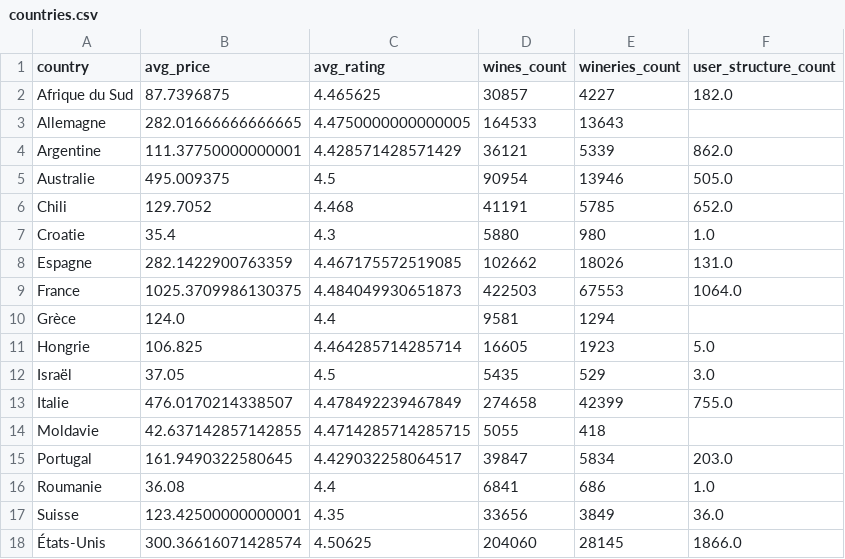
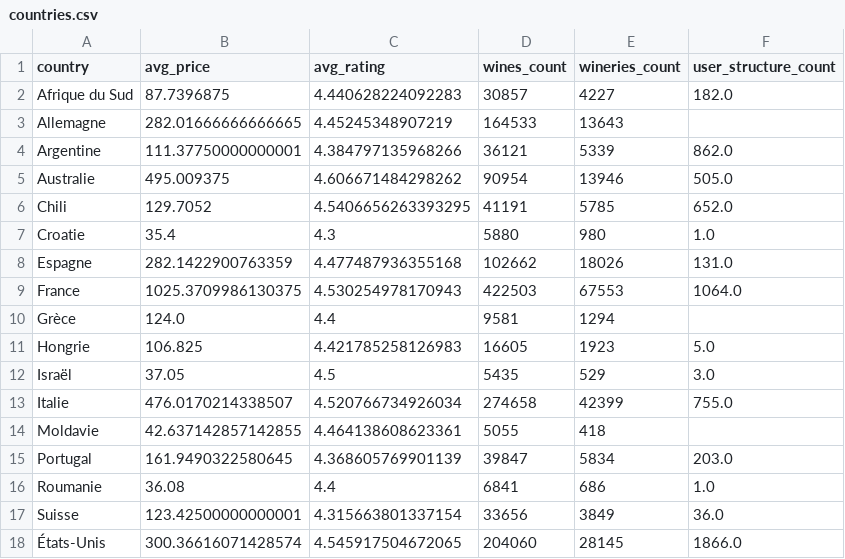
Before and after one commit to benozfirat/wine-market-analysis, a CSV file: csv/q2_countries/countries.csv, drawn as a sheet.

```diff
--- a/csv/q2_countries/countries.csv
+++ b/csv/q2_countries/countries.csv
@@ -1,18 +1,18 @@
 country,avg_price,avg_rating,wines_count,wineries_count,user_structure_count
-Afrique du Sud,87.7396875,4.465625,30857,4227,182.0
-Allemagne,282.01666666666665,4.4750000000000005,164533,13643,
-Argentine,111.37750000000001,4.428571428571429,36121,5339,862.0
-Australie,495.009375,4.5,90954,13946,505.0
-Chili,129.7052,4.468,41191,5785,652.0
+Afrique du Sud,87.7396875,4.440628224092283,30857,4227,182.0
+Allemagne,282.01666666666665,4.45245348907219,164533,13643,
+Argentine,111.37750000000001,4.384797135968266,36121,5339,862.0
+Australie,495.009375,4.606671484298262,90954,13946,505.0
+Chili,129.7052,4.5406656263393295,41191,5785,652.0
 Croatie,35.4,4.3,5880,980,1.0
-Espagne,282.1422900763359,4.467175572519085,102662,18026,131.0
-France,1025.3709986130375,4.484049930651873,422503,67553,1064.0
+Espagne,282.1422900763359,4.477487936355168,102662,18026,131.0
+France,1025.3709986130375,4.530254978170943,422503,67553,1064.0
 Grèce,124.0,4.4,9581,1294,
-Hongrie,106.825,4.464285714285714,16605,1923,5.0
+Hongrie,106.825,4.421785258126983,16605,1923,5.0
 Israël,37.05,4.5,5435,529,3.0
-Italie,476.0170214338507,4.478492239467849,274658,42399,755.0
-Moldavie,42.637142857142855,4.4714285714285715,5055,418,
-Portugal,161.9490322580645,4.429032258064517,39847,5834,203.0
+Italie,476.0170214338507,4.520766734926034,274658,42399,755.0
+Moldavie,42.637142857142855,4.464138608623361,5055,418,
+Portugal,161.9490322580645,4.368605769901139,39847,5834,203.0
 Roumanie,36.08,4.4,6841,686,1.0
-Suisse,123.42500000000001,4.35,33656,3849,36.0
-États-Unis,300.36616071428574,4.50625,204060,28145,1866.0
+Suisse,123.42500000000001,4.315663801337154,33656,3849,36.0
+États-Unis,300.36616071428574,4.545917504672065,204060,28145,1866.0
```
Also changed, not shown: csv/q6_average_rating/rating_per_countries.csv, 2 other files.
